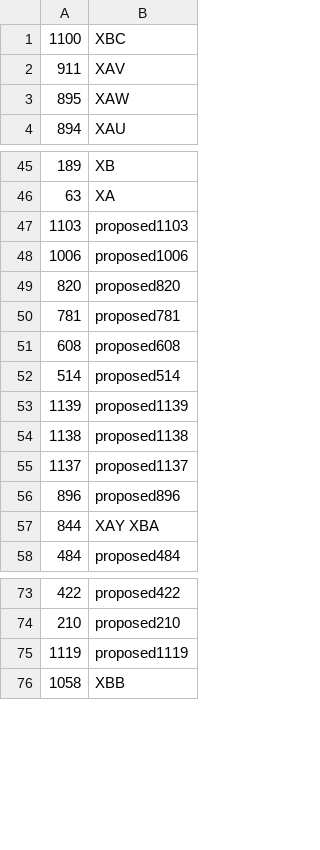
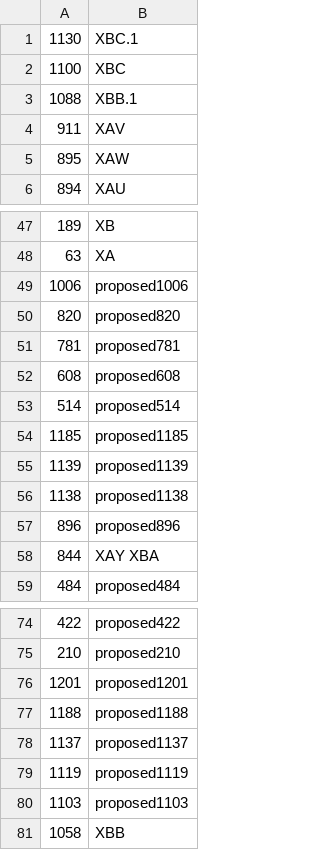
Before and after one commit to ktmeaton/ncov-recombinant, a TSV file: resources/issue_to_lineage.tsv, drawn as a sheet; only a part is shown, gaps mark what is left out.

```diff
--- a/resources/issue_to_lineage.tsv
+++ b/resources/issue_to_lineage.tsv
@@ -1,2 +1,4 @@
+1130	XBC.1
 1100	XBC
+1088	XBB.1
 911	XAV
@@ -46,3 +48,2 @@
 63	XA
-1103	proposed1103
 1006	proposed1006
@@ -52,5 +53,5 @@
 514	proposed514
+1185	proposed1185
 1139	proposed1139
 1138	proposed1138
-1137	proposed1137
 896	proposed896
@@ -74,3 +75,7 @@
 210	proposed210
+1201	proposed1201
+1188	proposed1188
+1137	proposed1137
 1119	proposed1119
+1103	proposed1103
 1058	XBB
```
Also changed, not shown: resources/issues.tsv, 5 other files.
